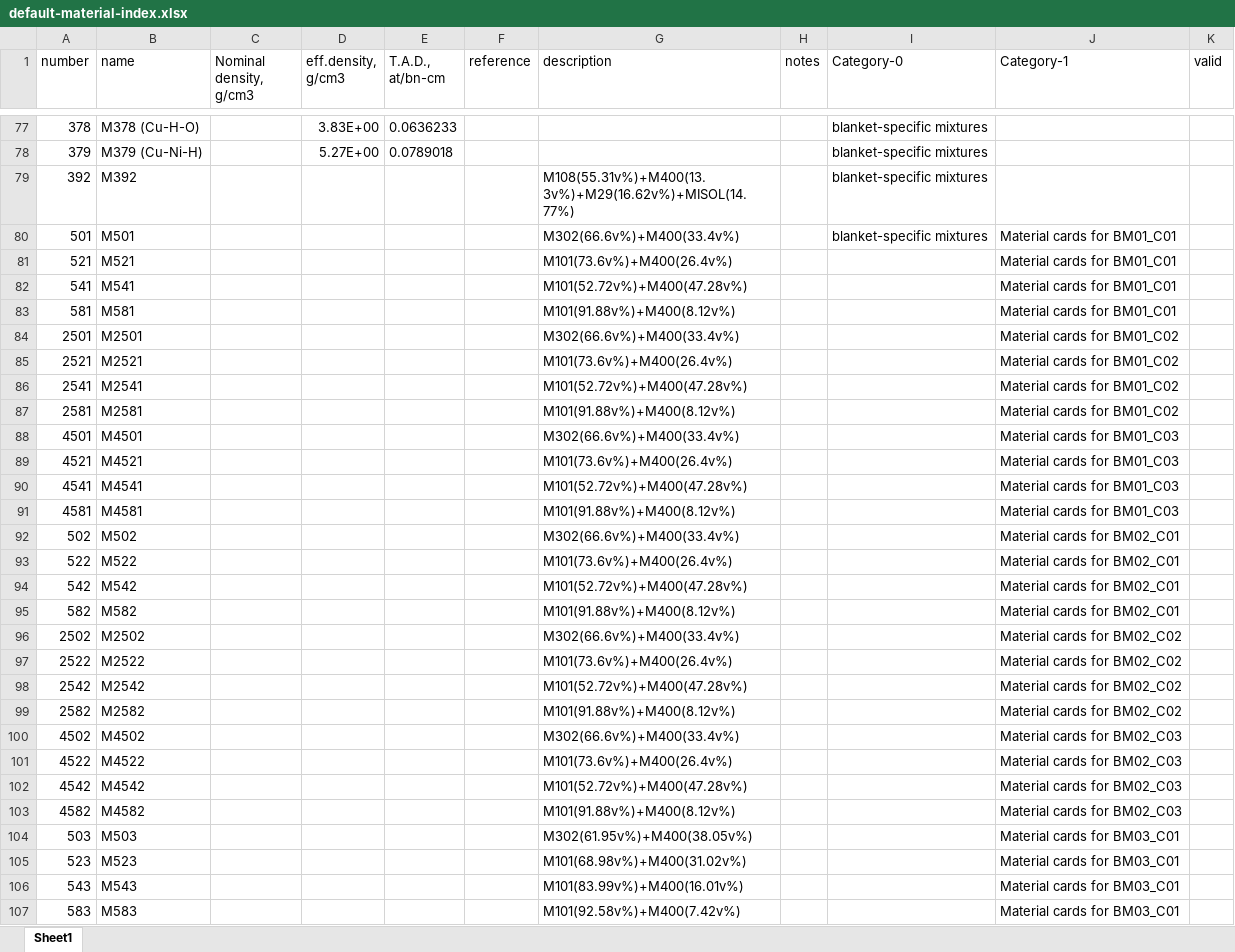
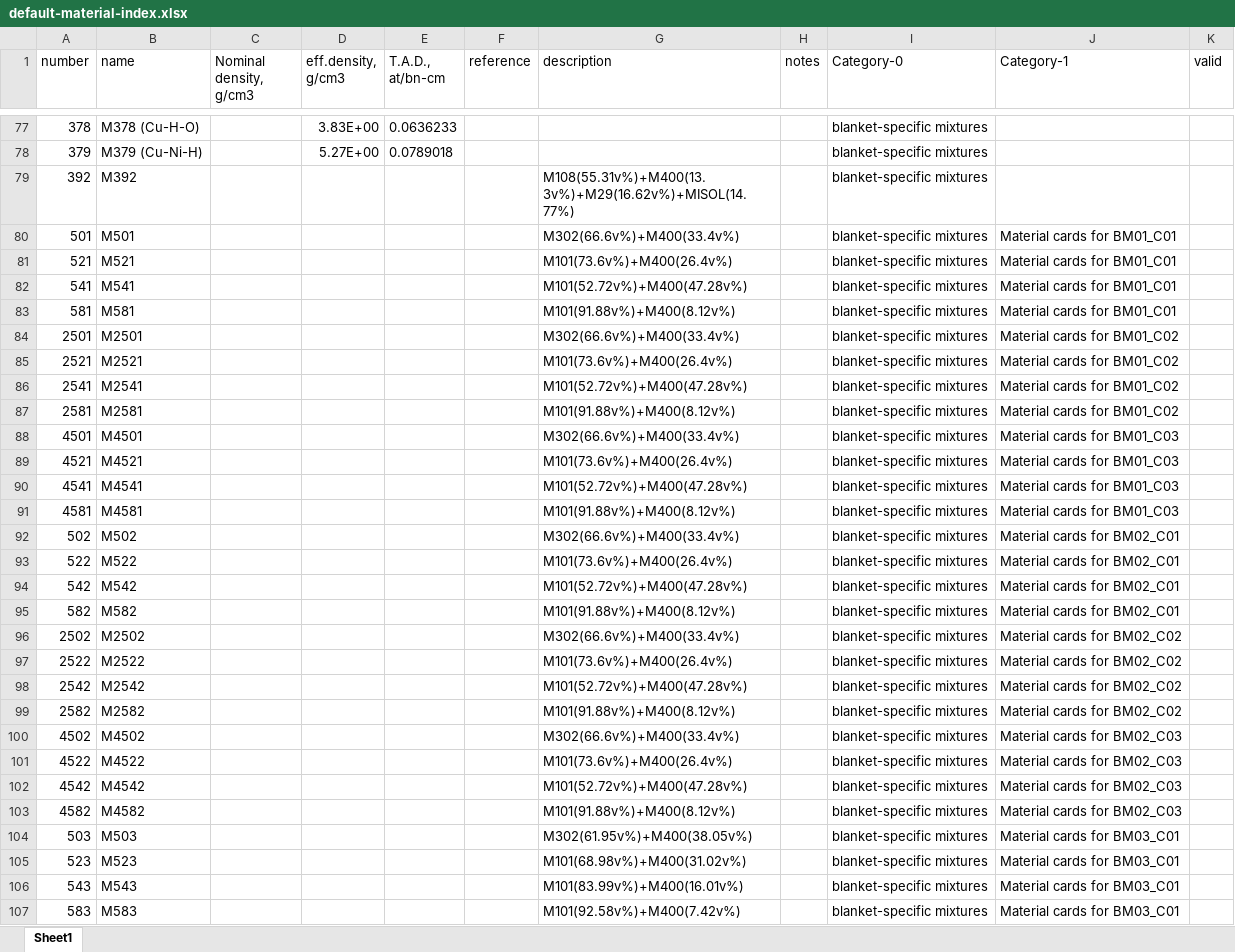
Before and after one commit to MC-kit/map-stp, an Excel workbook: src/mapstp/data/default-material-index.xlsx, sheet Sheet1, drawn as a sheet; only a part is shown, gaps mark what is left out; values as stored, in another font and other column widths than the file's, no borders; the diff covers the shown part only; the diff names each change by its address in the sheet, - before the commit and + after, or states it on an @@ line.

```diff
--- a/src/mapstp/data/default-material-index.xlsx (sheet Sheet1)
+++ b/src/mapstp/data/default-material-index.xlsx (sheet Sheet1)
-I81:I107 (Category-0): (empty)
+I81:I107 (Category-0): blanket-specific mixtures
```
Also changed, not shown: 234 added rows and 7 edited cells elsewhere in this sheet.
